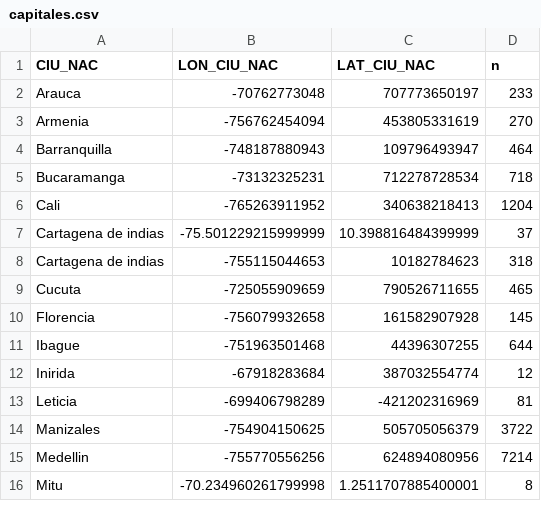
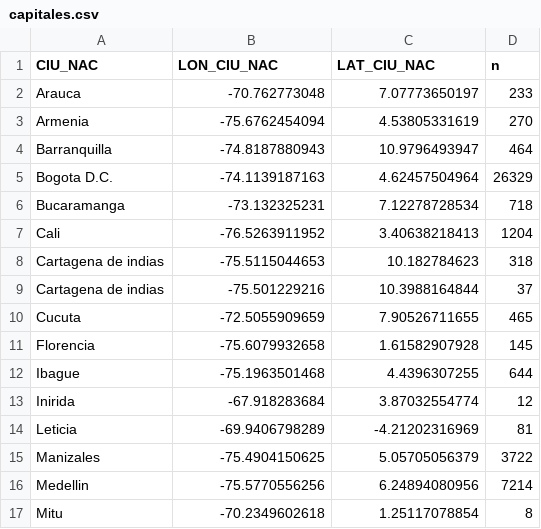
Before and after one commit to estadisticaun/Softwares, a CSV file: Datos para Flourish/capitales.csv, drawn as a sheet; only a part is shown; the diff covers the shown part only.

```diff
--- a/Datos para Flourish/capitales.csv
+++ b/Datos para Flourish/capitales.csv
@@ -1,16 +1,17 @@
 "CIU_NAC","LON_CIU_NAC","LAT_CIU_NAC","n"
-"Arauca","-70762773048","707773650197",233
-"Armenia","-756762454094","453805331619",270
-"Barranquilla","-748187880943","109796493947",464
-"Bucaramanga","-73132325231","712278728534",718
-"Cali","-765263911952","340638218413",1204
-"Cartagena de indias","-75.501229215999999","10.398816484399999",37
-"Cartagena de indias","-755115044653","10182784623",318
-"Cucuta","-725055909659","790526711655",465
-"Florencia","-756079932658","161582907928",145
-"Ibague","-751963501468","44396307255",644
-"Inirida","-67918283684","387032554774",12
-"Leticia","-699406798289","-421202316969",81
-"Manizales","-754904150625","505705056379",3722
-"Medellin","-755770556256","624894080956",7214
-"Mitu","-70.234960261799998","1.2511707885400001",8
+"Arauca",-70.762773048,7.07773650197,233
+"Armenia",-75.6762454094,4.53805331619,270
+"Barranquilla",-74.8187880943,10.9796493947,464
+"Bogota D.C.",-74.1139187163,4.62457504964,26329
+"Bucaramanga",-73.132325231,7.12278728534,718
+"Cali",-76.5263911952,3.40638218413,1204
+"Cartagena de indias",-75.5115044653,10.182784623,318
+"Cartagena de indias",-75.501229216,10.3988164844,37
+"Cucuta",-72.5055909659,7.90526711655,465
+"Florencia",-75.6079932658,1.61582907928,145
+"Ibague",-75.1963501468,4.4396307255,644
+"Inirida",-67.918283684,3.87032554774,12
+"Leticia",-69.9406798289,-4.21202316969,81
+"Manizales",-75.4904150625,5.05705056379,3722
+"Medellin",-75.5770556256,6.24894080956,7214
+"Mitu",-70.2349602618,1.25117078854,8
```
Also changed, not shown: 32 edited cells elsewhere in this file, Datos para Flourish/locaciones.csv, Datos para Flourish/valores.csv, 25 other files.
